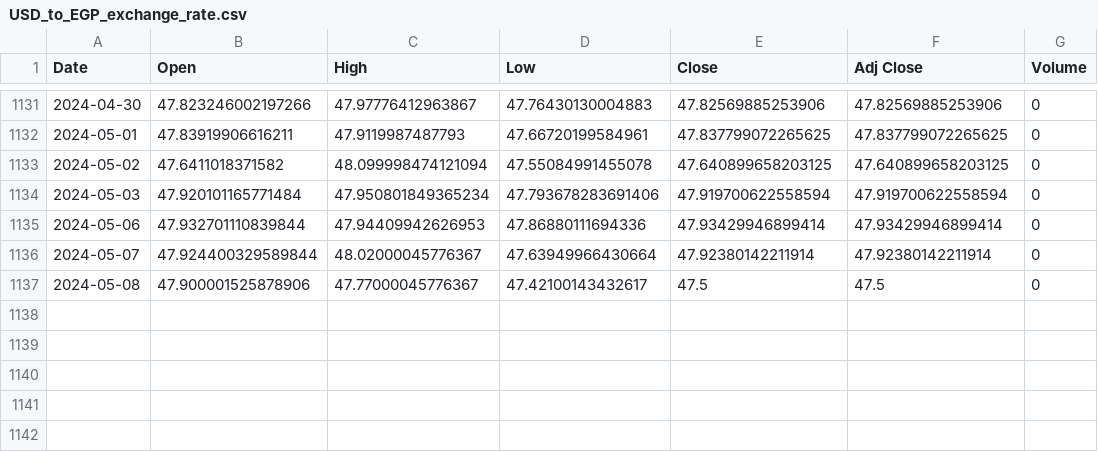
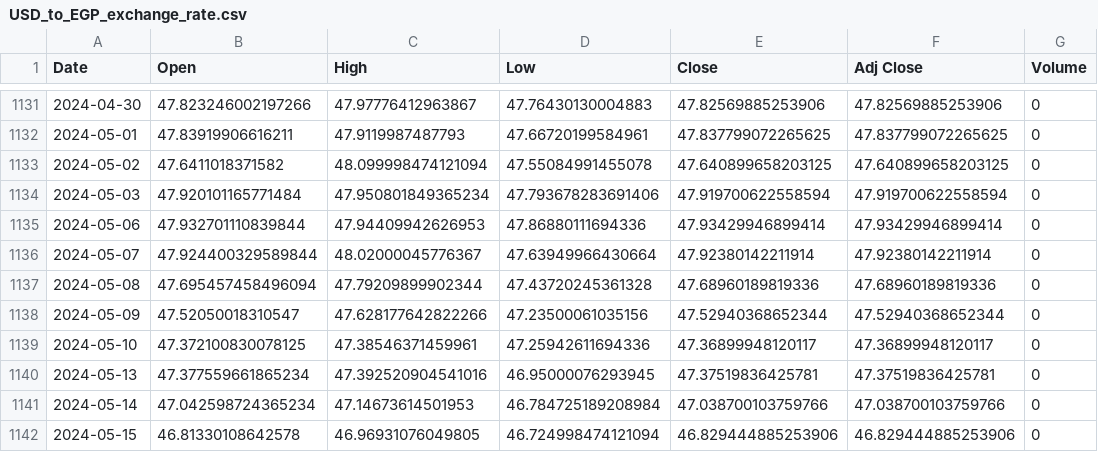
Before and after one commit to portfolio-financilal-mangement-system/AI, a CSV file: data/raw/historical_Data/USD_to_EGP_exchange_rate.csv, drawn as a sheet; only a part is shown, gaps mark what is left out.

```diff
--- a/data/raw/historical_Data/USD_to_EGP_exchange_rate.csv
+++ b/data/raw/historical_Data/USD_to_EGP_exchange_rate.csv
@@ -1136,2 +1136,7 @@ Date,Open,High,Low,Close,Adj Close,Volume
 2024-05-07,47.924400329589844,48.02000045776367,47.63949966430664,47.92380142211914,47.92380142211914,0
-2024-05-08,47.900001525878906,47.77000045776367,47.42100143432617,47.5,47.5,0
+2024-05-08,47.695457458496094,47.79209899902344,47.43720245361328,47.68960189819336,47.68960189819336,0
+2024-05-09,47.52050018310547,47.628177642822266,47.23500061035156,47.52940368652344,47.52940368652344,0
+2024-05-10,47.372100830078125,47.38546371459961,47.25942611694336,47.36899948120117,47.36899948120117,0
+2024-05-13,47.377559661865234,47.392520904541016,46.95000076293945,47.37519836425781,47.37519836425781,0
+2024-05-14,47.042598724365234,47.14673614501953,46.784725189208984,47.038700103759766,47.038700103759766,0
+2024-05-15,46.81330108642578,46.96931076049805,46.724998474121094,46.829444885253906,46.829444885253906,0
```
Also changed, not shown: data/interim/apple-news_sentiment.csv, data/raw/historical_Data/AAPL_historical_stock_prices.csv, 16 other files.
